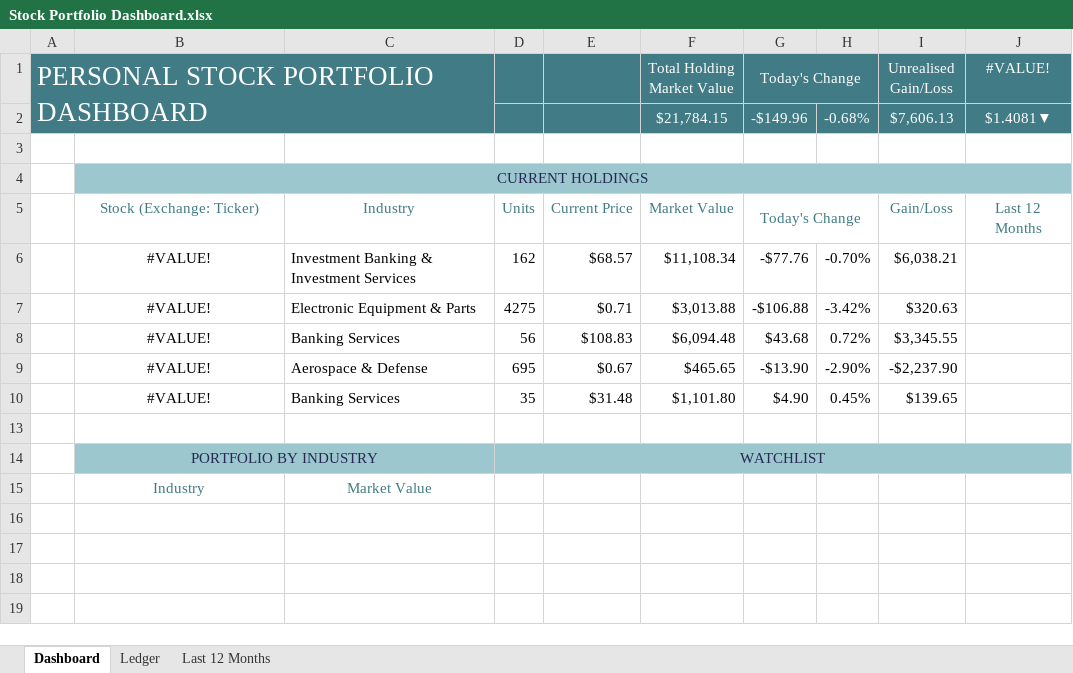
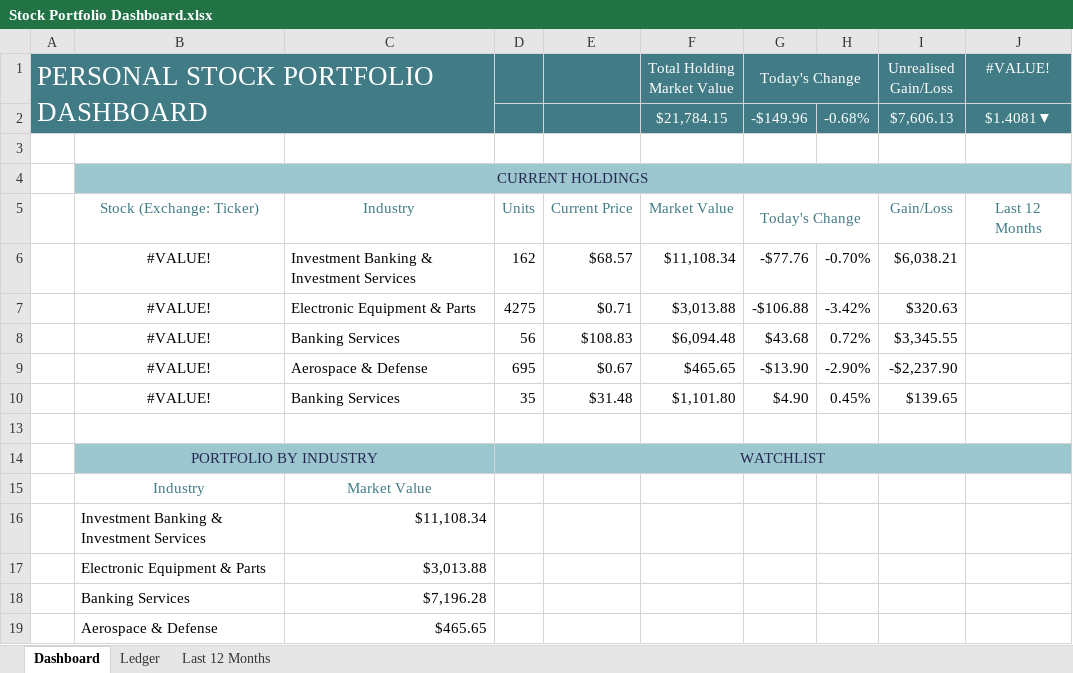
Before and after one commit to Rafsan7238/Data-Analysis_Data-Science_Projects, an Excel workbook: Excel Projects/Personal Stock Portfolio/Stock Portfolio Dashboard.xlsx, sheet Dashboard, drawn as a sheet; values as stored, in another font and other column widths than the file's, no borders; conditional formats not drawn; the diff names each change by its address in the sheet, - before the commit and + after, or states it on an @@ line.

Commit message:
Added portfolio by industry

```diff
--- a/Excel Projects/Personal Stock Portfolio/Stock Portfolio Dashboard.xlsx (sheet Dashboard)
+++ b/Excel Projects/Personal Stock Portfolio/Stock Portfolio Dashboard.xlsx (sheet Dashboard)
+row 16:  | Investment Banking & Investment Services | $11,108.34
+row 17:  | Electronic Equipment & Parts | $3,013.88
+row 18:  | Banking Services | $7,196.28
+row 19:  | Aerospace & Defense | $465.65
```
